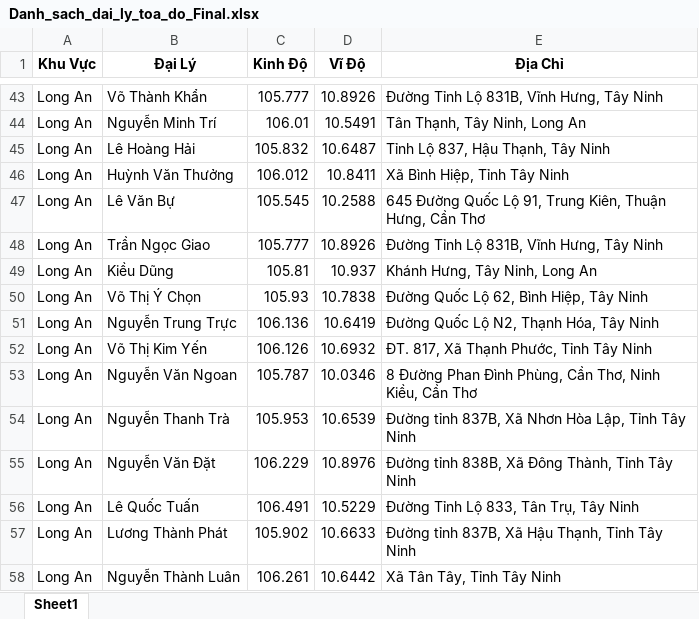
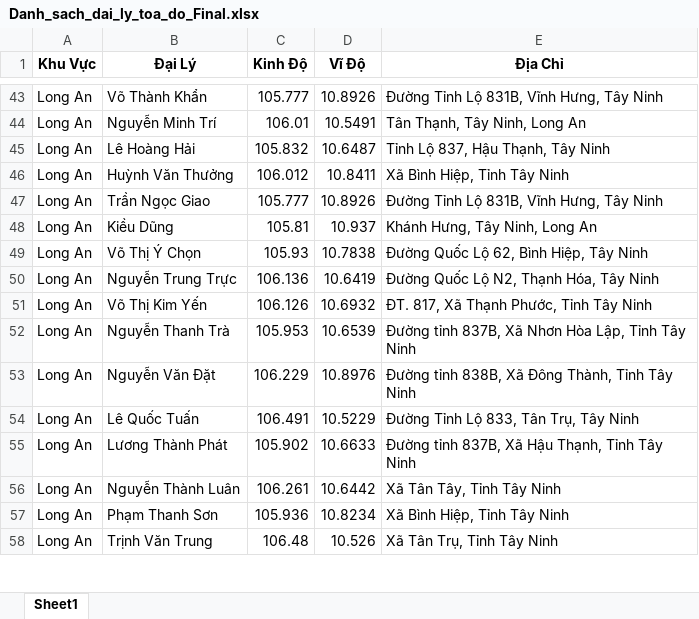
Before and after one commit to QuiItPner/PhuNongMap, an Excel workbook: Danh_sach_dai_ly_toa_do_Final.xlsx, sheet Sheet1, drawn as a sheet; only a part is shown, gaps mark what is left out; the shorter side is filled out with more unchanged rows; values as stored, in another font and other column widths than the file's, no borders; the diff names each change by its address in the sheet, - before the commit and + after, or states it on an @@ line.

```diff
--- a/Danh_sach_dai_ly_toa_do_Final.xlsx (sheet Sheet1)
+++ b/Danh_sach_dai_ly_toa_do_Final.xlsx (sheet Sheet1)
-row 47: Long An | Lê Văn Bự | 105.545 | 10.2588 | 645 Đường Quốc Lộ 91, Trung Kiên, Thuận Hưng, Cần Thơ
-row 53: Long An | Nguyễn Văn Ngoan | 105.787 | 10.0346 | 8 Đường Phan Đình Phùng, Cần Thơ, Ninh Kiều, Cần Thơ
```
Also changed, not shown: 2 other files.
